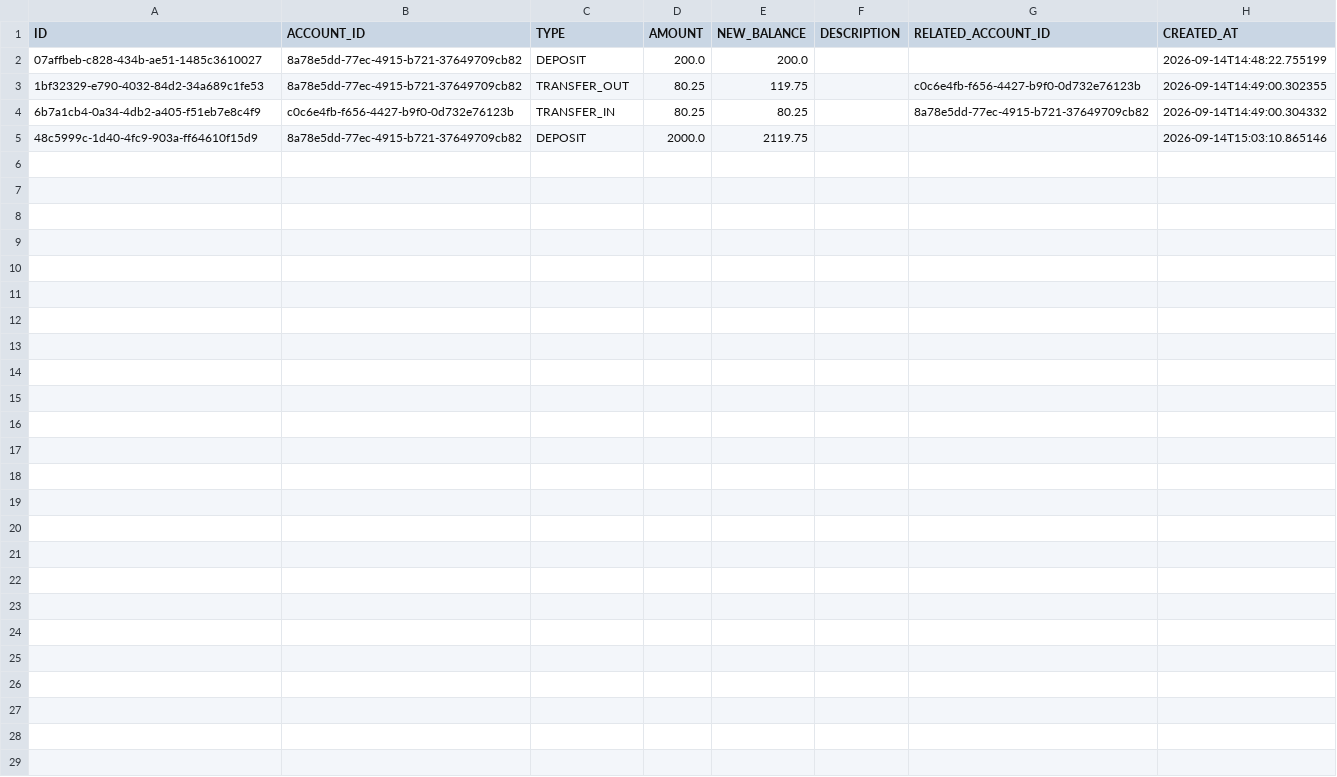
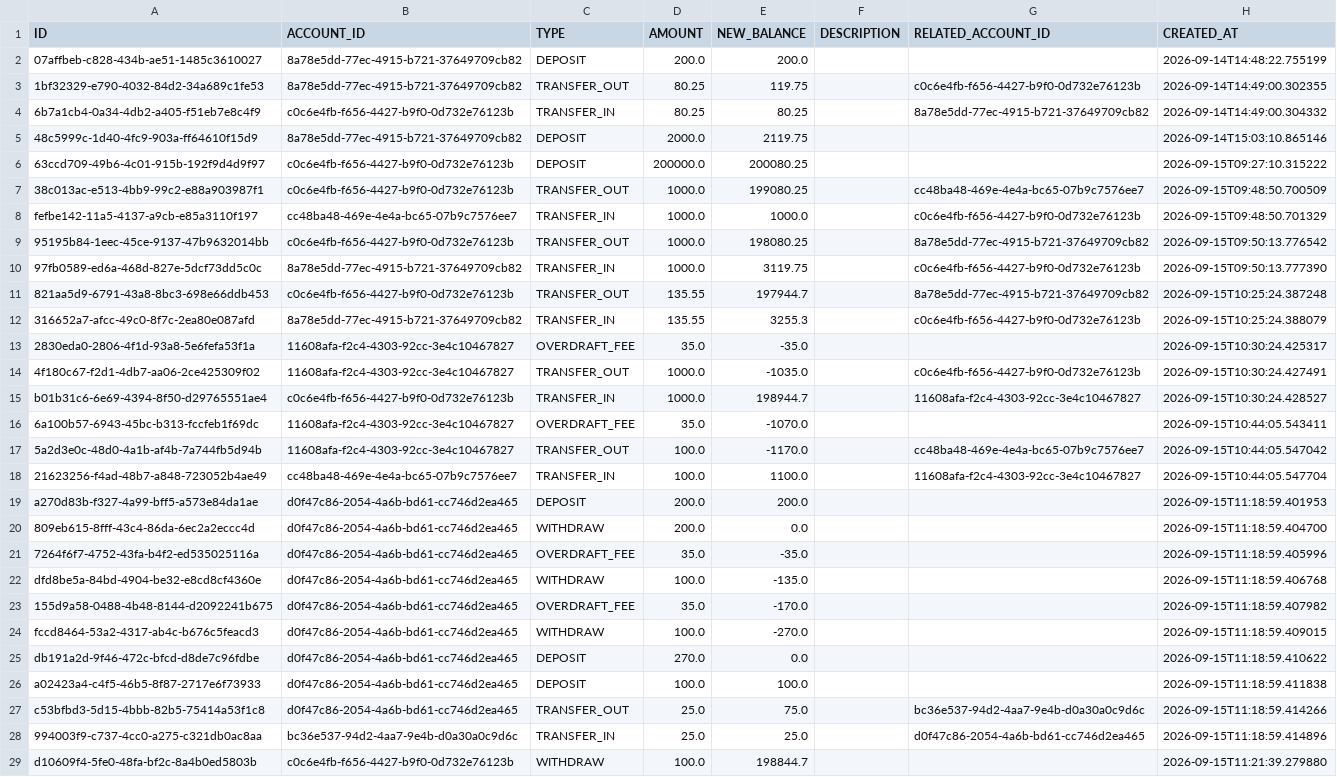
Before and after one commit to JDB-GA/project-01, a CSV file: src/database/transactions.csv, drawn as a sheet.

Commit message:
Transaction Filters

```diff
--- a/src/database/transactions.csv
+++ b/src/database/transactions.csv
@@ -5 +5,25 @@ ID,ACCOUNT_ID,TYPE,AMOUNT,NEW_BALANCE,DESCRIPTION,RELATED_ACCOUNT_ID,CREATED_AT
 48c5999c-1d40-4fc9-903a-ff64610f15d9,8a78e5dd-77ec-4915-b721-37649709cb82,DEPOSIT,2000.0,2119.75,,,2026-09-14T15:03:10.865146
+63ccd709-49b6-4c01-915b-192f9d4d9f97,c0c6e4fb-f656-4427-b9f0-0d732e76123b,DEPOSIT,200000.0,200080.25,,,2026-09-15T09:27:10.315222
+38c013ac-e513-4bb9-99c2-e88a903987f1,c0c6e4fb-f656-4427-b9f0-0d732e76123b,TRANSFER_OUT,1000.0,199080.25,,cc48ba48-469e-4e4a-bc65-07b9c7576ee7,2026-09-15T09:48:50.700509
+fefbe142-11a5-4137-a9cb-e85a3110f197,cc48ba48-469e-4e4a-bc65-07b9c7576ee7,TRANSFER_IN,1000.0,1000.0,,c0c6e4fb-f656-4427-b9f0-0d732e76123b,2026-09-15T09:48:50.701329
+95195b84-1eec-45ce-9137-47b9632014bb,c0c6e4fb-f656-4427-b9f0-0d732e76123b,TRANSFER_OUT,1000.0,198080.25,,8a78e5dd-77ec-4915-b721-37649709cb82,2026-09-15T09:50:13.776542
+97fb0589-ed6a-468d-827e-5dcf73dd5c0c,8a78e5dd-77ec-4915-b721-37649709cb82,TRANSFER_IN,1000.0,3119.75,,c0c6e4fb-f656-4427-b9f0-0d732e76123b,2026-09-15T09:50:13.777390
+821aa5d9-6791-43a8-8bc3-698e66ddb453,c0c6e4fb-f656-4427-b9f0-0d732e76123b,TRANSFER_OUT,135.55,197944.7,,8a78e5dd-77ec-4915-b721-37649709cb82,2026-09-15T10:25:24.387248
+316652a7-afcc-49c0-8f7c-2ea80e087afd,8a78e5dd-77ec-4915-b721-37649709cb82,TRANSFER_IN,135.55,3255.3,,c0c6e4fb-f656-4427-b9f0-0d732e76123b,2026-09-15T10:25:24.388079
+2830eda0-2806-4f1d-93a8-5e6fefa53f1a,11608afa-f2c4-4303-92cc-3e4c10467827,OVERDRAFT_FEE,35.0,-35.0,,,2026-09-15T10:30:24.425317
+4f180c67-f2d1-4db7-aa06-2ce425309f02,11608afa-f2c4-4303-92cc-3e4c10467827,TRANSFER_OUT,1000.0,-1035.0,,c0c6e4fb-f656-4427-b9f0-0d732e76123b,2026-09-15T10:30:24.427491
+b01b31c6-6e69-4394-8f50-d29765551ae4,c0c6e4fb-f656-4427-b9f0-0d732e76123b,TRANSFER_IN,1000.0,198944.7,,11608afa-f2c4-4303-92cc-3e4c10467827,2026-09-15T10:30:24.428527
+6a100b57-6943-45bc-b313-fccfeb1f69dc,11608afa-f2c4-4303-92cc-3e4c10467827,OVERDRAFT_FEE,35.0,-1070.0,,,2026-09-15T10:44:05.543411
+5a2d3e0c-48d0-4a1b-af4b-7a744fb5d94b,11608afa-f2c4-4303-92cc-3e4c10467827,TRANSFER_OUT,100.0,-1170.0,,cc48ba48-469e-4e4a-bc65-07b9c7576ee7,2026-09-15T10:44:05.547042
+21623256-f4ad-48b7-a848-723052b4ae49,cc48ba48-469e-4e4a-bc65-07b9c7576ee7,TRANSFER_IN,100.0,1100.0,,11608afa-f2c4-4303-92cc-3e4c10467827,2026-09-15T10:44:05.547704
+a270d83b-f327-4a99-bff5-a573e84da1ae,d0f47c86-2054-4a6b-bd61-cc746d2ea465,DEPOSIT,200.0,200.0,,,2026-09-15T11:18:59.401953
+809eb615-8fff-43c4-86da-6ec2a2eccc4d,d0f47c86-2054-4a6b-bd61-cc746d2ea465,WITHDRAW,200.0,0.0,,,2026-09-15T11:18:59.404700
+7264f6f7-4752-43fa-b4f2-ed535025116a,d0f47c86-2054-4a6b-bd61-cc746d2ea465,OVERDRAFT_FEE,35.0,-35.0,,,2026-09-15T11:18:59.405996
+dfd8be5a-84bd-4904-be32-e8cd8cf4360e,d0f47c86-2054-4a6b-bd61-cc746d2ea465,WITHDRAW,100.0,-135.0,,,2026-09-15T11:18:59.406768
+155d9a58-0488-4b48-8144-d2092241b675,d0f47c86-2054-4a6b-bd61-cc746d2ea465,OVERDRAFT_FEE,35.0,-170.0,,,2026-09-15T11:18:59.407982
+fccd8464-53a2-4317-ab4c-b676c5feacd3,d0f47c86-2054-4a6b-bd61-cc746d2ea465,WITHDRAW,100.0,-270.0,,,2026-09-15T11:18:59.409015
+db191a2d-9f46-472c-bfcd-d8de7c96fdbe,d0f47c86-2054-4a6b-bd61-cc746d2ea465,DEPOSIT,270.0,0.0,,,2026-09-15T11:18:59.410622
+a02423a4-c4f5-46b5-8f87-2717e6f73933,d0f47c86-2054-4a6b-bd61-cc746d2ea465,DEPOSIT,100.0,100.0,,,2026-09-15T11:18:59.411838
+c53bfbd3-5d15-4bbb-82b5-75414a53f1c8,d0f47c86-2054-4a6b-bd61-cc746d2ea465,TRANSFER_OUT,25.0,75.0,,bc36e537-94d2-4aa7-9e4b-d0a30a0c9d6c,2026-09-15T11:18:59.414266
+994003f9-c737-4cc0-a275-c321db0ac8aa,bc36e537-94d2-4aa7-9e4b-d0a30a0c9d6c,TRANSFER_IN,25.0,25.0,,d0f47c86-2054-4a6b-bd61-cc746d2ea465,2026-09-15T11:18:59.414896
+d10609f4-5fe0-48fa-bf2c-8a4b0ed5803b,c0c6e4fb-f656-4427-b9f0-0d732e76123b,WITHDRAW,100.0,198844.7,,,2026-09-15T11:21:39.279880
```
Also changed, not shown: src/database/accounts.csv, src/database/auth_tracker.csv, 7 other files.
